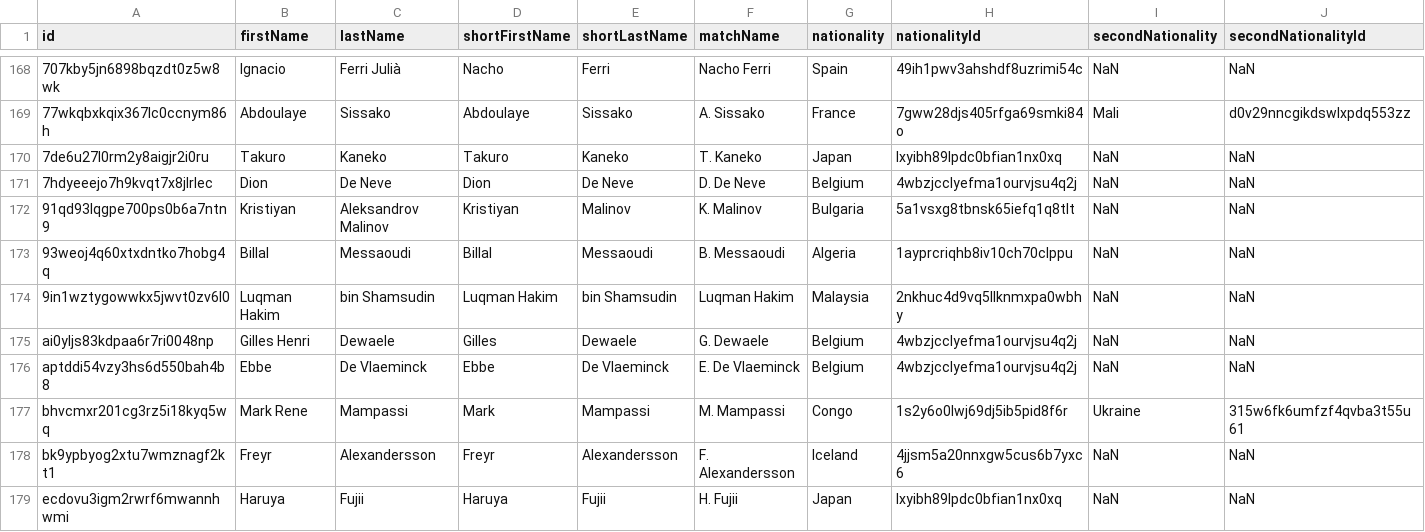
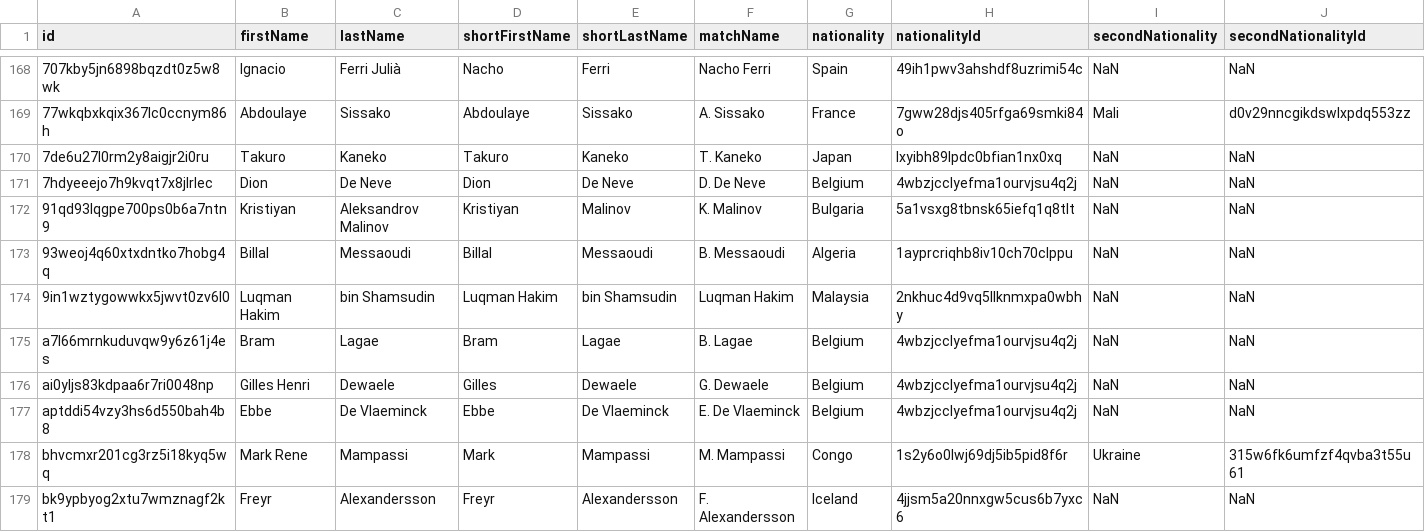
Before and after one commit to AC-Horsens/AC-Horsens-scouting, a CSV file: BEL_First_Division_A_2024_2025/squads BEL_First_Division_A_2024_2025.csv, drawn as a sheet; only a part is shown, gaps mark what is left out; the shorter side is filled out with more unchanged rows; rows hold the shown columns only; the diff covers the shown part only; the diff names each change by its address in the sheet, - before the commit and + after, or states it on an @@ line.

```diff
--- a/BEL_First_Division_A_2024_2025/squads BEL_First_Division_A_2024_2025.csv
+++ b/BEL_First_Division_A_2024_2025/squads BEL_First_Division_A_2024_2025.csv
+row 175: a7l66mrnkuduvqw9y6z61j4es | Bram | Lagae | Bram | Lagae | B. Lagae | Belgium | 4wbzjcclyefma1ourvjsu4q2j | NaN | NaN
```
Also changed, not shown: 5 added rows, 2 moved rows and 5 edited cells elsewhere in this file, ISL_Úrvalsdeild_2024/xA_all ISL_Úrvalsdeild_2024.csv, ISL_Úrvalsdeild_2024/xg_all ISL_Úrvalsdeild_2024.csv, 48 other files.
